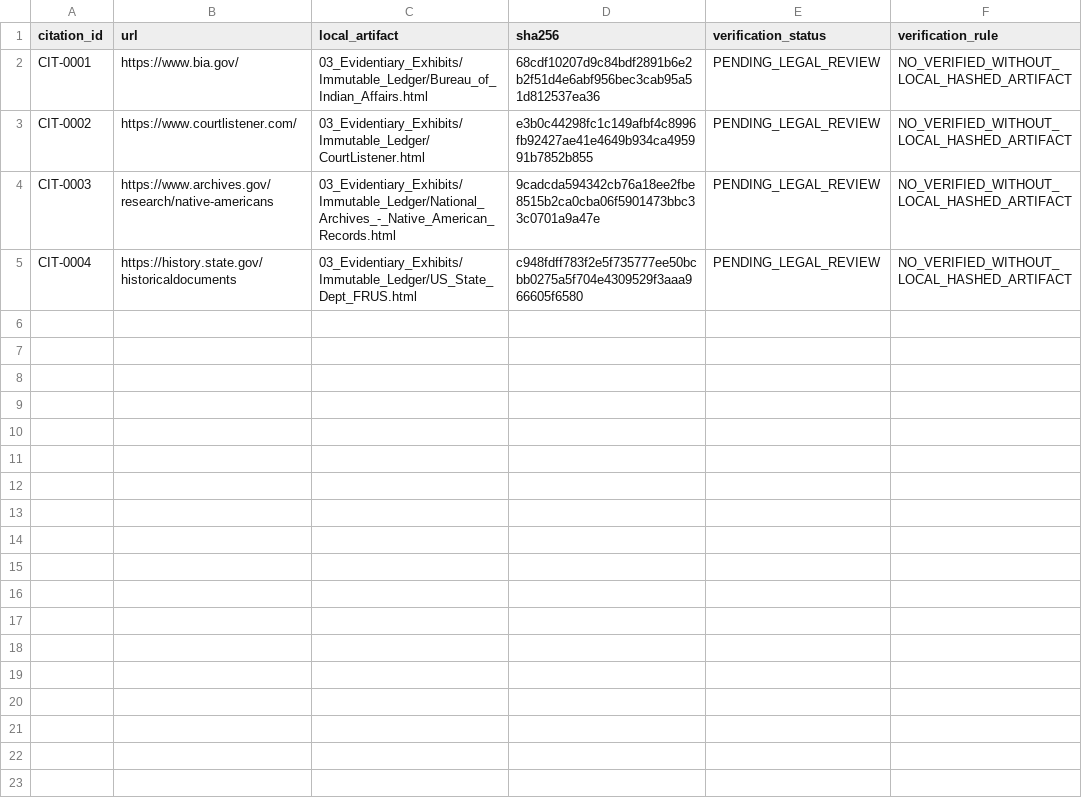
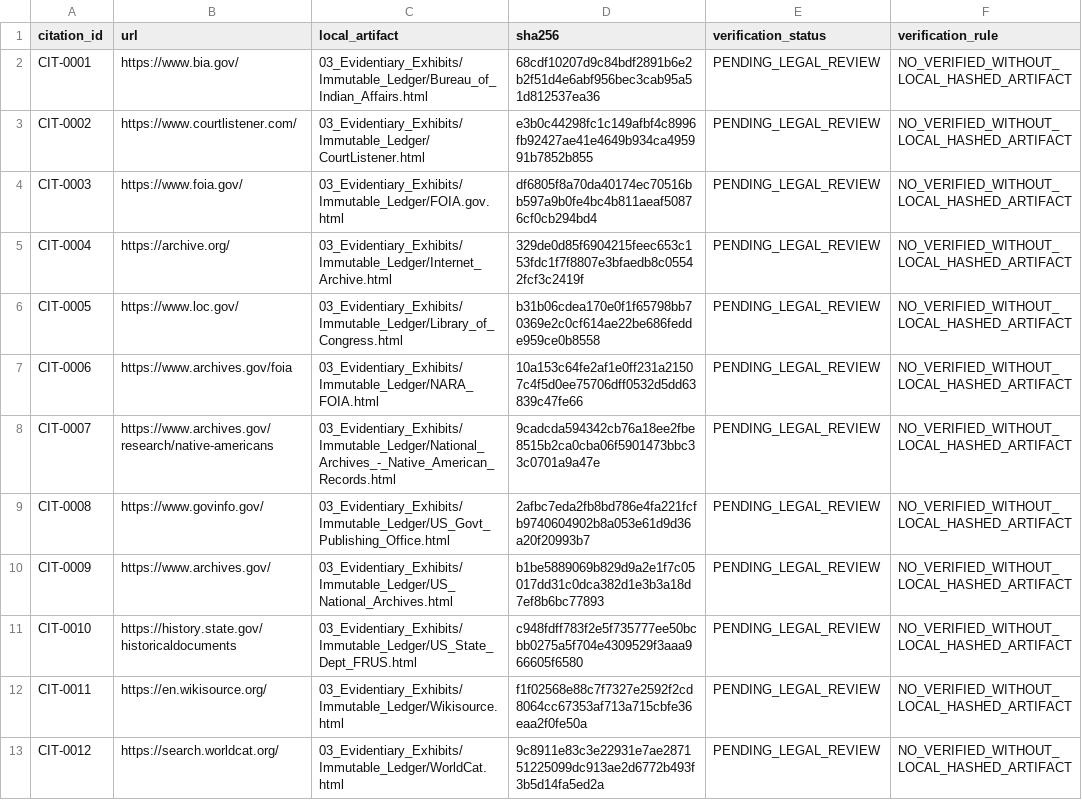
Before and after one commit to GlobalRestitutionAlliance/turtle-island-us-ca-karuk-tribe-master-litigation, a CSV file: 03_Evidentiary_Exhibits/CITATION_INDEX.csv, drawn as a sheet.

Commit message:
Batch 2b: harvest expanded sources, citations, manifests

```diff
--- a/03_Evidentiary_Exhibits/CITATION_INDEX.csv
+++ b/03_Evidentiary_Exhibits/CITATION_INDEX.csv
@@ -3,3 +3,11 @@ CIT-0001,https://www.bia.gov/,03_Evidentiary_Exhibits/Immutable_Ledger/Bureau_of
 CIT-0002,https://www.courtlistener.com/,03_Evidentiary_Exhibits/Immutable_Ledger/CourtListener.html,e3b0c44298fc1c149afbf4c8996fb92427ae41e4649b934ca495991b7852b855,PENDING_LEGAL_REVIEW,NO_VERIFIED_WITHOUT_LOCAL_HASHED_ARTIFACT
-CIT-0003,https://www.archives.gov/research/native-americans,03_Evidentiary_Exhibits/Immutable_Ledger/National_Archives_-_Native_American_Records.html,9cadcda594342cb76a18ee2fbe8515b2ca0cba06f5901473bbc33c0701a9a47e,PENDING_LEGAL_REVIEW,NO_VERIFIED_WITHOUT_LOCAL_HASHED_ARTIFACT
-CIT-0004,https://history.state.gov/historicaldocuments,03_Evidentiary_Exhibits/Immutable_Ledger/US_State_Dept_FRUS.html,c948fdff783f2e5f735777ee50bcbb0275a5f704e4309529f3aaa966605f6580,PENDING_LEGAL_REVIEW,NO_VERIFIED_WITHOUT_LOCAL_HASHED_ARTIFACT
+CIT-0003,https://www.foia.gov/,03_Evidentiary_Exhibits/Immutable_Ledger/FOIA.gov.html,df6805f8a70da40174ec70516bb597a9b0fe4bc4b811aeaf50876cf0cb294bd4,PENDING_LEGAL_REVIEW,NO_VERIFIED_WITHOUT_LOCAL_HASHED_ARTIFACT
+CIT-0004,https://archive.org/,03_Evidentiary_Exhibits/Immutable_Ledger/Internet_Archive.html,329de0d85f6904215feec653c153fdc1f7f8807e3bfaedb8c05542fcf3c2419f,PENDING_LEGAL_REVIEW,NO_VERIFIED_WITHOUT_LOCAL_HASHED_ARTIFACT
+CIT-0005,https://www.loc.gov/,03_Evidentiary_Exhibits/Immutable_Ledger/Library_of_Congress.html,b31b06cdea170e0f1f65798bb70369e2c0cf614ae22be686fedde959ce0b8558,PENDING_LEGAL_REVIEW,NO_VERIFIED_WITHOUT_LOCAL_HASHED_ARTIFACT
+CIT-0006,https://www.archives.gov/foia,03_Evidentiary_Exhibits/Immutable_Ledger/NARA_FOIA.html,10a153c64fe2af1e0ff231a21507c4f5d0ee75706dff0532d5dd63839c47fe66,PENDING_LEGAL_REVIEW,NO_VERIFIED_WITHOUT_LOCAL_HASHED_ARTIFACT
+CIT-0007,https://www.archives.gov/research/native-americans,03_Evidentiary_Exhibits/Immutable_Ledger/National_Archives_-_Native_American_Records.html,9cadcda594342cb76a18ee2fbe8515b2ca0cba06f5901473bbc33c0701a9a47e,PENDING_LEGAL_REVIEW,NO_VERIFIED_WITHOUT_LOCAL_HASHED_ARTIFACT
+CIT-0008,https://www.govinfo.gov/,03_Evidentiary_Exhibits/Immutable_Ledger/US_Govt_Publishing_Office.html,2afbc7eda2fb8bd786e4fa221fcfb9740604902b8a053e61d9d36a20f20993b7,PENDING_LEGAL_REVIEW,NO_VERIFIED_WITHOUT_LOCAL_HASHED_ARTIFACT
+CIT-0009,https://www.archives.gov/,03_Evidentiary_Exhibits/Immutable_Ledger/US_National_Archives.html,b1be5889069b829d9a2e1f7c05017dd31c0dca382d1e3b3a18d7ef8b6bc77893,PENDING_LEGAL_REVIEW,NO_VERIFIED_WITHOUT_LOCAL_HASHED_ARTIFACT
+CIT-0010,https://history.state.gov/historicaldocuments,03_Evidentiary_Exhibits/Immutable_Ledger/US_State_Dept_FRUS.html,c948fdff783f2e5f735777ee50bcbb0275a5f704e4309529f3aaa966605f6580,PENDING_LEGAL_REVIEW,NO_VERIFIED_WITHOUT_LOCAL_HASHED_ARTIFACT
+CIT-0011,https://en.wikisource.org/,03_Evidentiary_Exhibits/Immutable_Ledger/Wikisource.html,f1f02568e88c7f7327e2592f2cd8064cc67353af713a715cbfe36eaa2f0fe50a,PENDING_LEGAL_REVIEW,NO_VERIFIED_WITHOUT_LOCAL_HASHED_ARTIFACT
+CIT-0012,https://search.worldcat.org/,03_Evidentiary_Exhibits/Immutable_Ledger/WorldCat.html,9c8911e83c3e22931e7ae287151225099dc913ae2d6772b493f3b5d14fa5ed2a,PENDING_LEGAL_REVIEW,NO_VERIFIED_WITHOUT_LOCAL_HASHED_ARTIFACT
```
Also changed, not shown: 32 other files.
